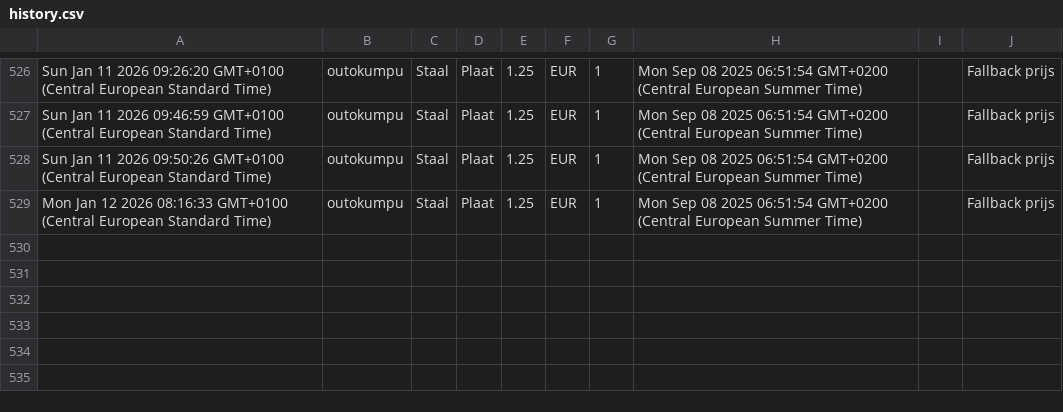
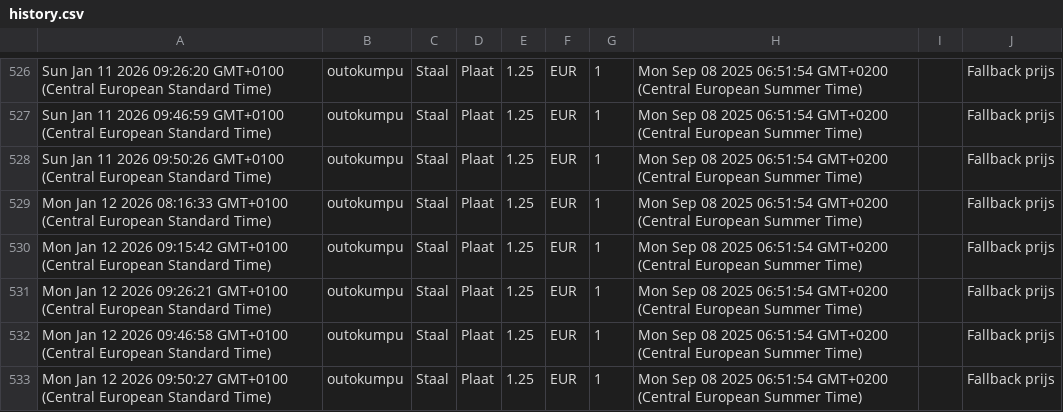
Before and after one commit to gerrit0492-create/Cost-forge-2, a CSV file: data/history.csv, drawn as a sheet; only a part is shown, gaps mark what is left out.

Commit message:
Update history.csv vanuit Google Sheets

```diff
--- a/data/history.csv
+++ b/data/history.csv
@@ -529 +529,5 @@ Sun Jan 11 2026 09:50:26 GMT+0100 (Central European Standard Time),outokumpu,Sta
 Mon Jan 12 2026 08:16:33 GMT+0100 (Central European Standard Time),outokumpu,Staal,Plaat,1.25,EUR,1,Mon Sep 08 2025 06:51:54 GMT+0200 (Central European Summer Time),,Fallback prijs
+Mon Jan 12 2026 09:15:42 GMT+0100 (Central European Standard Time),outokumpu,Staal,Plaat,1.25,EUR,1,Mon Sep 08 2025 06:51:54 GMT+0200 (Central European Summer Time),,Fallback prijs
+Mon Jan 12 2026 09:26:21 GMT+0100 (Central European Standard Time),outokumpu,Staal,Plaat,1.25,EUR,1,Mon Sep 08 2025 06:51:54 GMT+0200 (Central European Summer Time),,Fallback prijs
+Mon Jan 12 2026 09:46:58 GMT+0100 (Central European Standard Time),outokumpu,Staal,Plaat,1.25,EUR,1,Mon Sep 08 2025 06:51:54 GMT+0200 (Central European Summer Time),,Fallback prijs
+Mon Jan 12 2026 09:50:27 GMT+0100 (Central European Standard Time),outokumpu,Staal,Plaat,1.25,EUR,1,Mon Sep 08 2025 06:51:54 GMT+0200 (Central European Summer Time),,Fallback prijs
```
